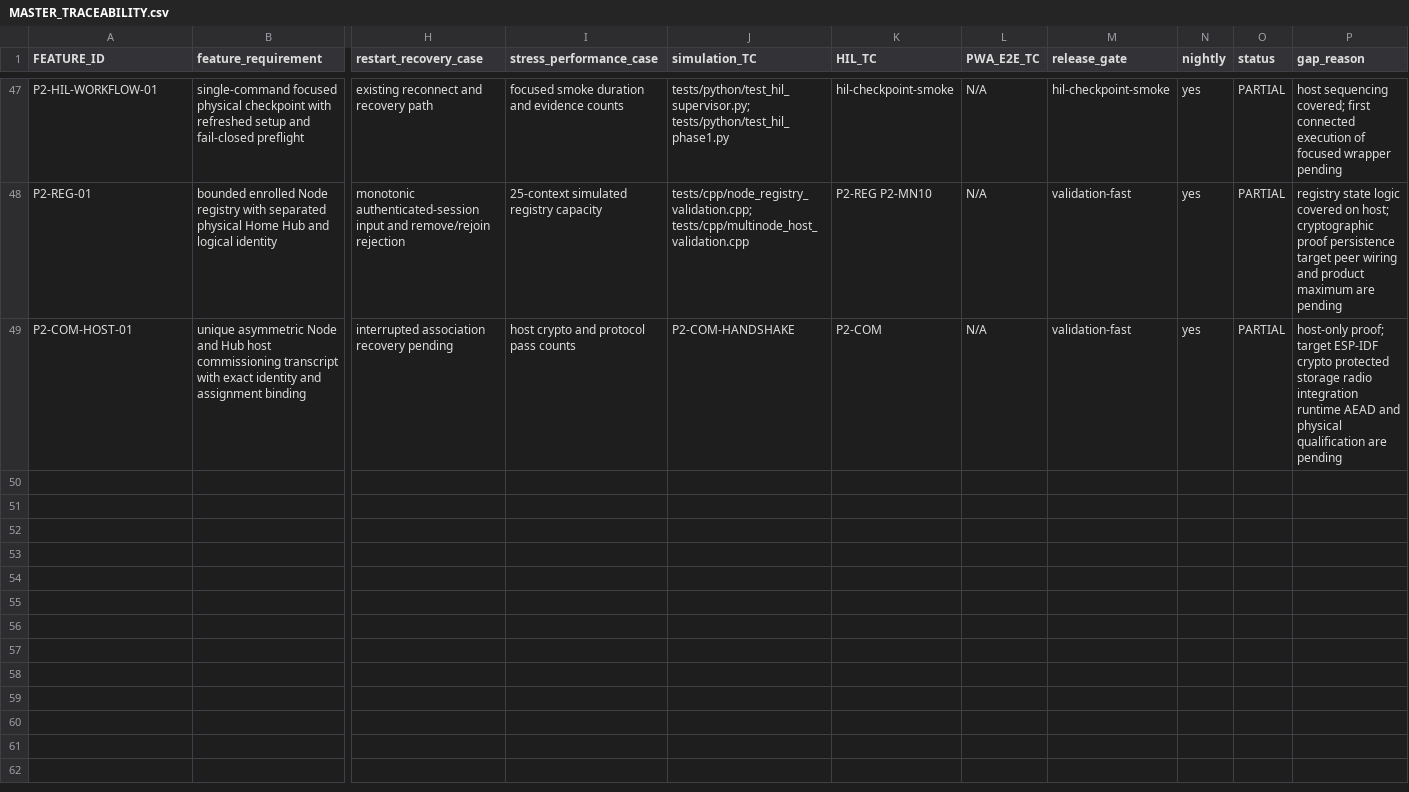
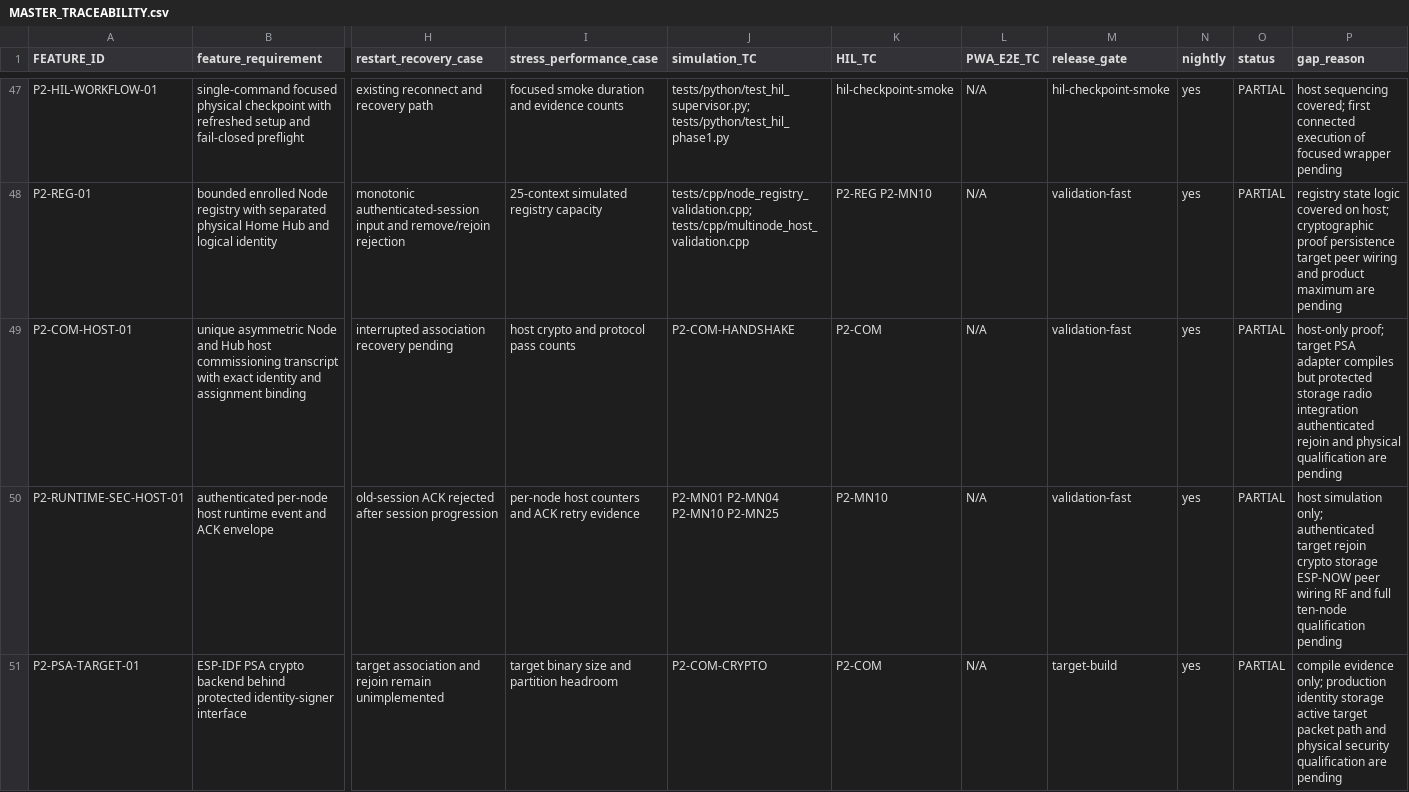
Before and after one commit to udaybhan200683/Ghar_sajag, a CSV file: docs/validation/MASTER_TRACEABILITY.csv, drawn as a sheet; only a part is shown, gaps mark what is left out; rows hold the shown columns only; the diff names each change by its address in the sheet, - before the commit and + after, or states it on an @@ line.

Commit message:
Add authenticated Phase-2 multi-node host transport

```diff
--- a/docs/validation/MASTER_TRACEABILITY.csv
+++ b/docs/validation/MASTER_TRACEABILITY.csv
-P49 (gap_reason): …proof; target ESP-IDF crypto protected storage radio integration runtime AEAD and physical…
+P49 (gap_reason): …proof; target PSA adapter compiles but protected storage radio integration authenticated rejoin and physical…
+row 50: P2-RUNTIME-SEC-HOST-01 | authenticated per-node host runtime event and ACK envelope | old-session ACK rejected after session progression | per-node host counters and ACK retry evidence | P2-MN01 P2-MN04 P2-MN10 P2-MN25 | P2-MN10 | N/A | validation-fast | yes | PARTIAL | host simulation only; authenticated target rejoin crypto storage ESP-NOW peer wiring RF and full ten-node qualification pending
+row 51: P2-PSA-TARGET-01 | ESP-IDF PSA crypto backend behind protected identity-signer interface | target association and rejoin remain unimplemented | target binary size and partition headroom | P2-COM-CRYPTO | P2-COM | N/A | target-build | yes | PARTIAL | compile evidence only; production identity storage active target packet path and physical security qualification are pending
```
Also changed, not shown: 18 other files.
